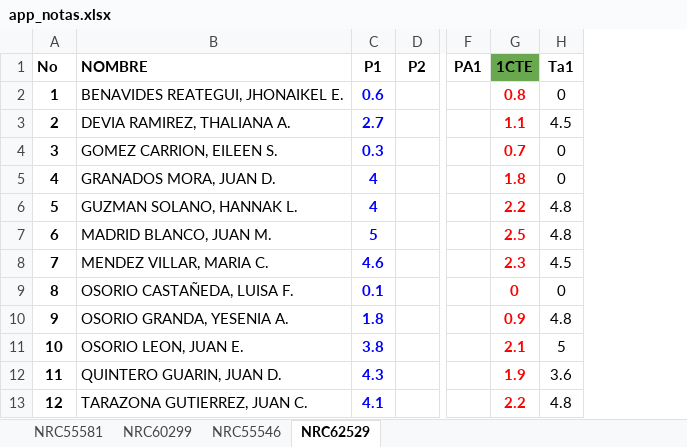
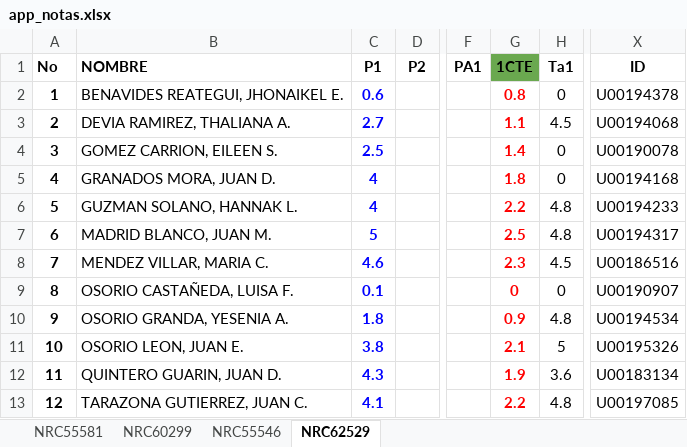
Before and after one commit to ph3niks/appNotas, an Excel workbook: app_notas.xlsx, sheet NRC62529, drawn as a sheet; only a part is shown, gaps mark what is left out; values as stored, in another font and other column widths than the file's, no borders; charts and pictures not drawn; the diff names each change by its address in the sheet, - before the commit and + after, or states it on an @@ line.

```diff
--- a/app_notas.xlsx (sheet NRC62529)
+++ b/app_notas.xlsx (sheet NRC62529)
+column X (ID), rows 2-13: U00194378 | U00194068 | U00190078 | U00194168 | U00194233 | U00194317 | U00186516 | U00190907 | U00194534 | U00195326 | U00183134 | U00197085
-C4 (P1): 0.3
+C4 (P1): 2.5
-G4 (1CTE): 0.7
+G4 (1CTE): 1.4
```
Also changed, not shown: sheet NRC55581, sheet NRC55546, sheet NRC60299, formulas that keep their value.
